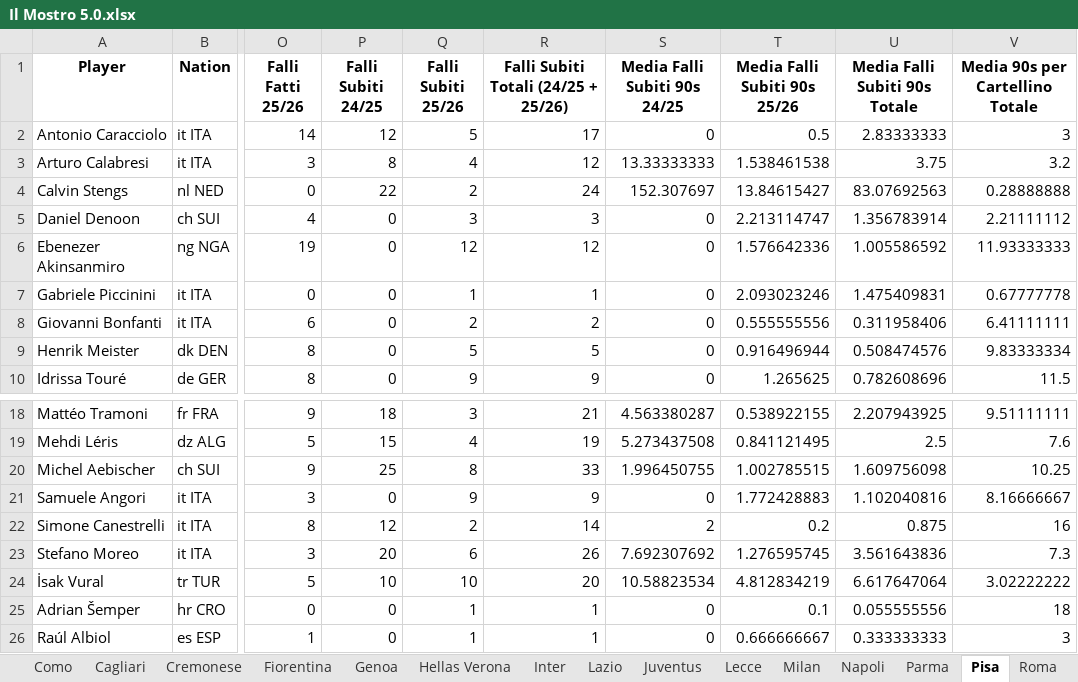
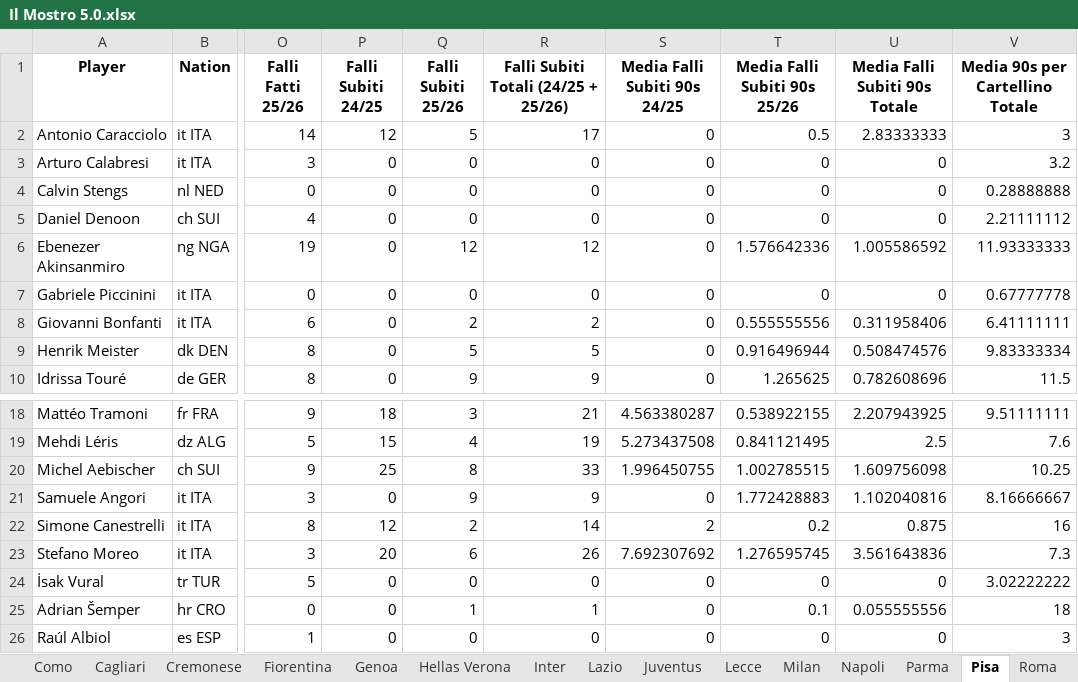
Before and after one commit to clayx9-design/Il-Mostro5.0, an Excel workbook: Il Mostro 5.0.xlsx, sheet Pisa, drawn as a sheet; only a part is shown, gaps mark what is left out; values as stored, in another font and other column widths than the file's, no borders; charts and pictures not drawn; the diff covers the shown part only; the diff names each change by its address in the sheet, - before the commit and + after, or states it on an @@ line.

```diff
--- a/Il Mostro 5.0.xlsx (sheet Pisa)
+++ b/Il Mostro 5.0.xlsx (sheet Pisa)
-P3 (Falli Subiti 24/25): 8
+P3 (Falli Subiti 24/25): 0
-Q3 (Falli Subiti 25/26): 4
+Q3 (Falli Subiti 25/26): 0
-R3: 12
+R3: 0
-S3 (Media Falli Subiti 90s 24/25): 13.33333333
+S3 (Media Falli Subiti 90s 24/25): 0
-T3 (Media Falli Subiti 90s 25/26): 1.538461538
+T3 (Media Falli Subiti 90s 25/26): 0
-U3 (Media Falli Subiti 90s Totale): 3.75
+U3 (Media Falli Subiti 90s Totale): 0
-P4 (Falli Subiti 24/25): 22
+P4 (Falli Subiti 24/25): 0
-Q4 (Falli Subiti 25/26): 2
+Q4 (Falli Subiti 25/26): 0
-R4: 24
+R4: 0
-S4 (Media Falli Subiti 90s 24/25): 152.307697
+S4 (Media Falli Subiti 90s 24/25): 0
-T4 (Media Falli Subiti 90s 25/26): 13.84615427
+T4 (Media Falli Subiti 90s 25/26): 0
-U4 (Media Falli Subiti 90s Totale): 83.07692563
+U4 (Media Falli Subiti 90s Totale): 0
-Q5 (Falli Subiti 25/26): 3
+Q5 (Falli Subiti 25/26): 0
-R5: 3
+R5: 0
-T5 (Media Falli Subiti 90s 25/26): 2.213114747
+T5 (Media Falli Subiti 90s 25/26): 0
-U5 (Media Falli Subiti 90s Totale): 1.356783914
+U5 (Media Falli Subiti 90s Totale): 0
-Q7 (Falli Subiti 25/26): 1
+Q7 (Falli Subiti 25/26): 0
-R7: 1
+R7: 0
-T7 (Media Falli Subiti 90s 25/26): 2.093023246
+T7 (Media Falli Subiti 90s 25/26): 0
-U7 (Media Falli Subiti 90s Totale): 1.475409831
+U7 (Media Falli Subiti 90s Totale): 0
-P24 (Falli Subiti 24/25): 10
+P24 (Falli Subiti 24/25): 0
-Q24 (Falli Subiti 25/26): 10
+Q24 (Falli Subiti 25/26): 0
-R24: 20
+R24: 0
-S24 (Media Falli Subiti 90s 24/25): 10.58823534
+S24 (Media Falli Subiti 90s 24/25): 0
-T24 (Media Falli Subiti 90s 25/26): 4.812834219
+T24 (Media Falli Subiti 90s 25/26): 0
-U24 (Media Falli Subiti 90s Totale): 6.617647064
+U24 (Media Falli Subiti 90s Totale): 0
-Q26 (Falli Subiti 25/26): 1
+Q26 (Falli Subiti 25/26): 0
-R26: 1
+R26: 0
-T26 (Media Falli Subiti 90s 25/26): 0.666666667
+T26 (Media Falli Subiti 90s 25/26): 0
-U26 (Media Falli Subiti 90s Totale): 0.333333333
+U26 (Media Falli Subiti 90s Totale): 0
```
Also changed, not shown: 8 edited cells elsewhere in this sheet, sheet Sassuolo, sheet Cremonese, sheet Genoa, sheet Udinese, sheet Hellas Verona, sheet Como, 12 more sheets, charts or pictures.
